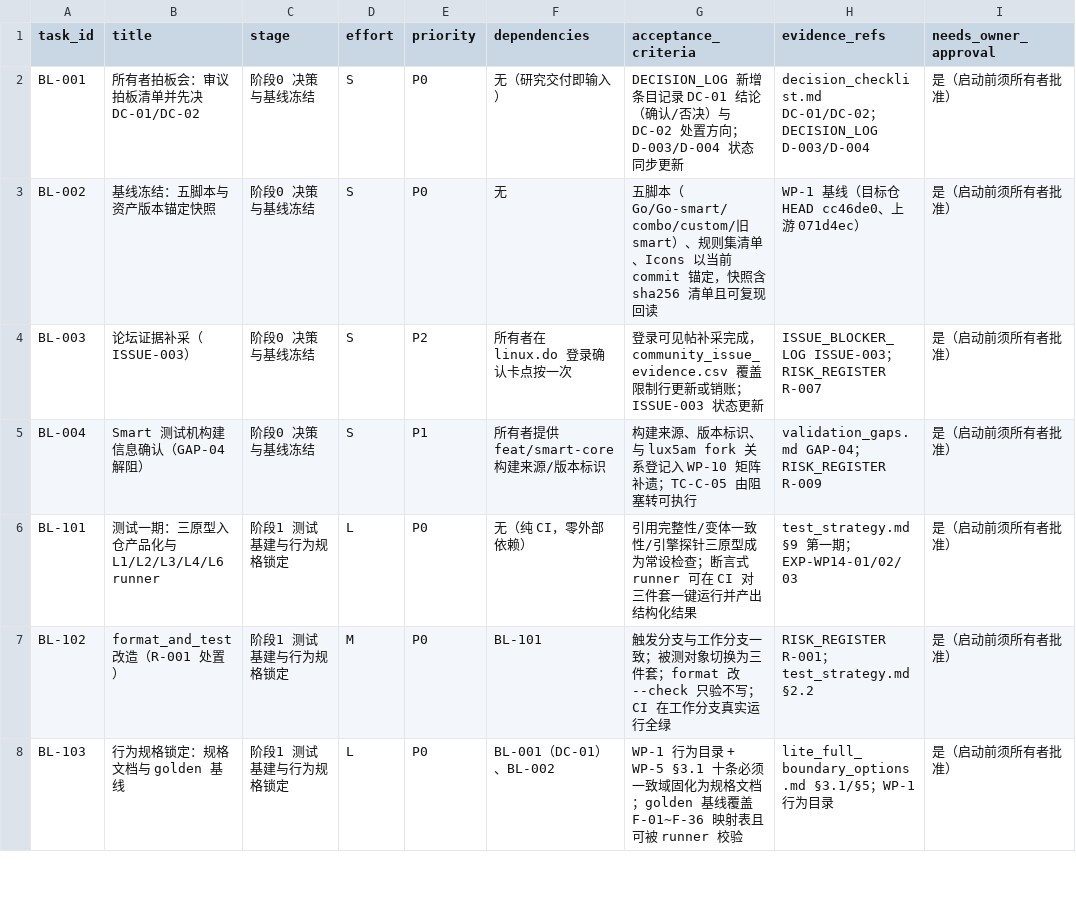
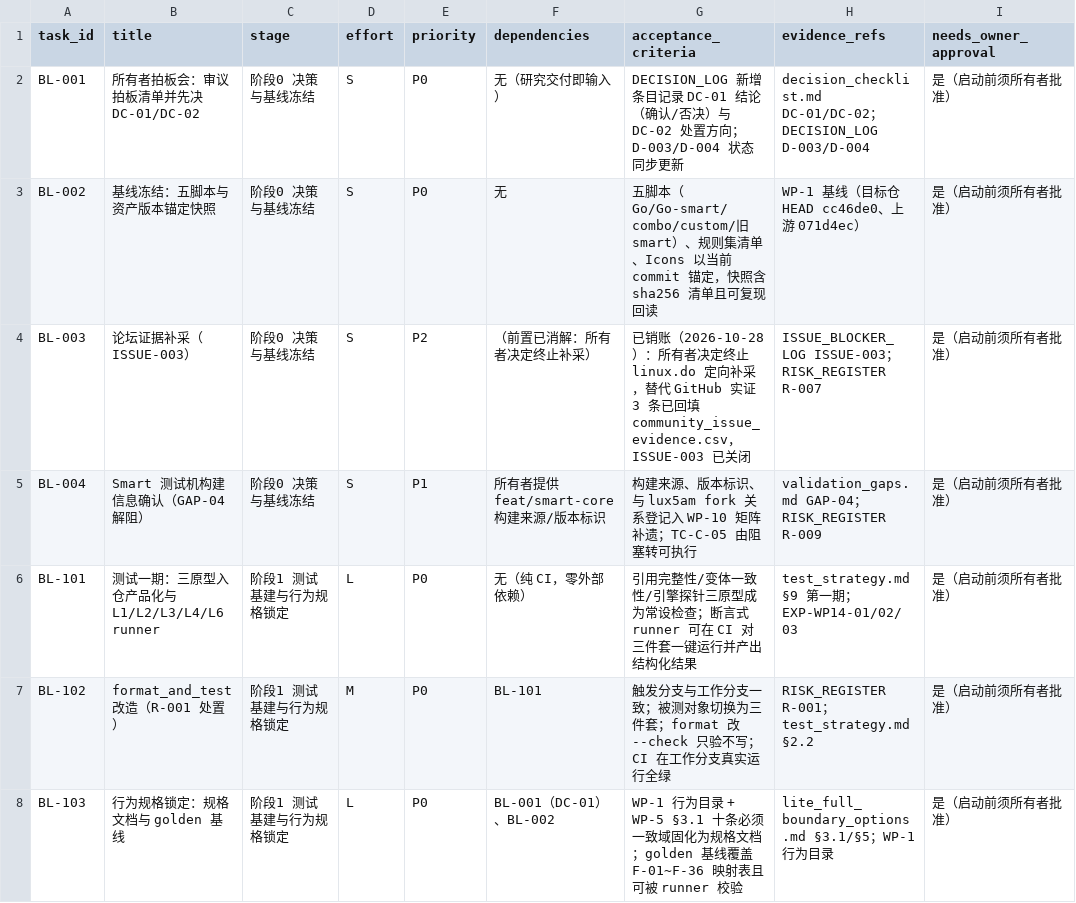
Before and after one commit to gaomolan/MyClash-Rules, a CSV file: mihomo-productization-research/08-roadmap/next_phase_backlog.csv, drawn as a sheet; only a part is shown; the diff covers the shown part only; the diff names each change by its address in the sheet, - before the commit and + after, or states it on an @@ line.

```diff
--- a/mihomo-productization-research/08-roadmap/next_phase_backlog.csv
+++ b/mihomo-productization-research/08-roadmap/next_phase_backlog.csv
-F4 (dependencies): 所有者在 linux.do 登录确认卡点按一次
+F4 (dependencies): （前置已消解：所有者决定终止补采）
-G4 (acceptance_criteria): 登录可见帖补采完成，community_issue_evidence.csv 覆盖限制行更新或销账；ISSUE-003 状态更新
+G4 (acceptance_criteria): 已销账（2026-10-28）：所有者决定终止 linux.do 定向补采，替代 GitHub 实证 3 条已回填 community_issue_evidence.csv，ISSUE-003 已关闭
```
Also changed, not shown: 3 edited cells elsewhere in this file, mihomo-productization-research/00-management/TASK_REGISTER.csv, mihomo-productization-research/evidence/SOURCE_REGISTER.csv, 16 other files.
